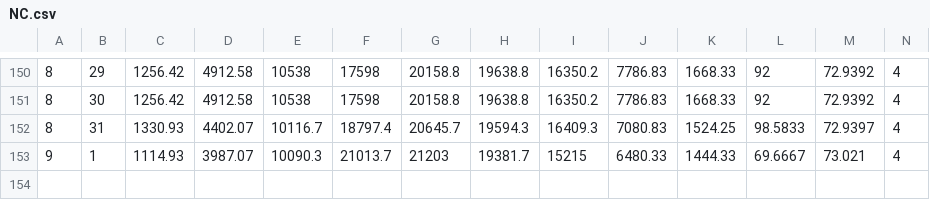
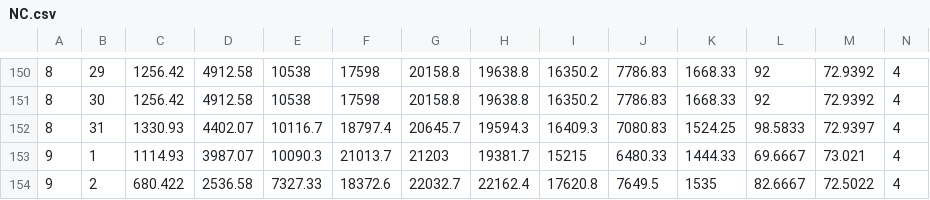
Before and after one commit to PostseasonProb/PostseasonProb.github.io, a CSV file: PS_expectancy/NC.csv, drawn as a sheet; only a part is shown, gaps mark what is left out.

Commit message:
KBO PS expectancy calculating module for the 2021 season

```diff
--- a/PS_expectancy/NC.csv
+++ b/PS_expectancy/NC.csv
@@ -153 +153,2 @@
 9,1,1114.93,3987.07,10090.3,21013.7,21203,19381.7,15215,6480.33,1444.33,69.6667,73.021,4
+9,2,680.422,2536.58,7327.33,18372.6,22032.7,22162.4,17620.8,7649.5,1535,82.6667,72.5022,4
```
Also changed, not shown: PS_expectancy/KIA.csv, PS_expectancy/LG.csv, 19 other files.
